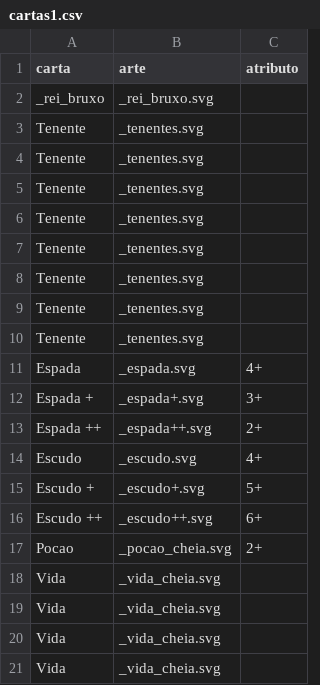
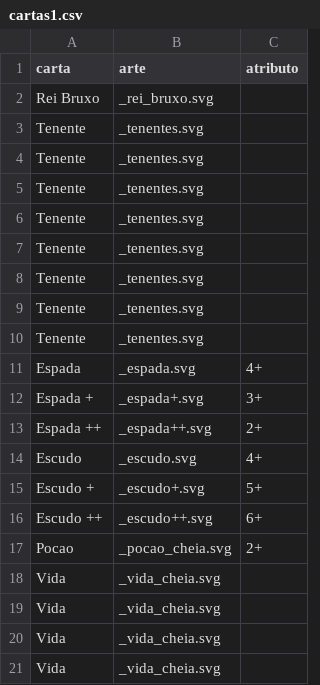
Before and after one commit to fozzimus/princesaguerreira, a CSV file: princesaguerreira/cartas1.csv, drawn as a sheet.

Commit message:
Added card names and atributes
cartas1.csv had Rei Bruxo correctly named
deck1.rb and deck2.rb implemented card name and atributes support.

```diff
--- a/princesaguerreira/cartas1.csv
+++ b/princesaguerreira/cartas1.csv
@@ -1,3 +1,3 @@
 "carta","arte","atributo"
-"_rei_bruxo","_rei_bruxo.svg",
+"Rei Bruxo","_rei_bruxo.svg",
 "Tenente","_tenentes.svg",
```
Also changed, not shown: 2 other files.
